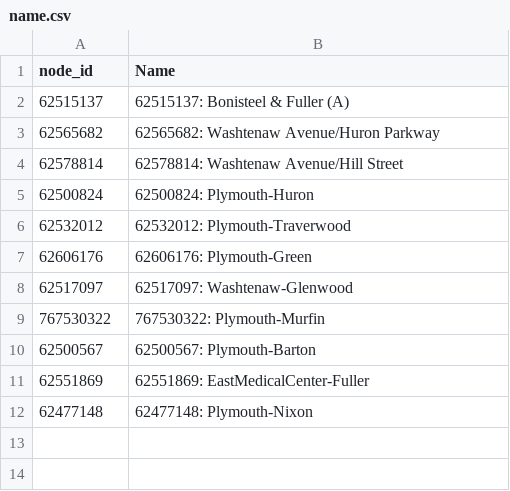
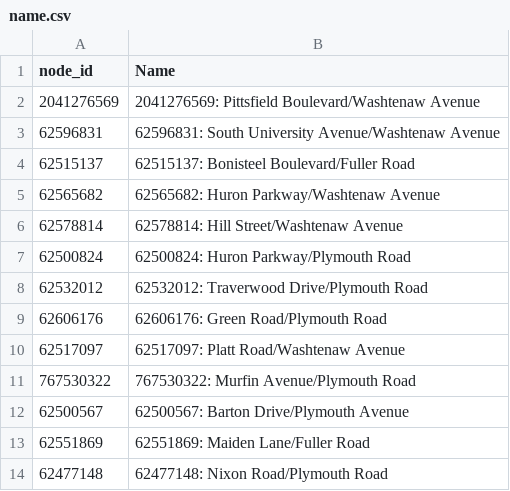
Before and after one commit to xingminw/generate-map-info, a CSV file: output/name.csv, drawn as a sheet.

```diff
--- a/output/name.csv
+++ b/output/name.csv
@@ -1,12 +1,14 @@
 node_id, Name
-62515137,62515137: Bonisteel & Fuller (A)
-62565682,62565682: Washtenaw Avenue/Huron Parkway
-62578814,62578814: Washtenaw Avenue/Hill Street
-62500824,62500824: Plymouth-Huron
-62532012,62532012: Plymouth-Traverwood
-62606176,62606176: Plymouth-Green
-62517097,62517097: Washtenaw-Glenwood
-767530322,767530322: Plymouth-Murfin
-62500567,62500567: Plymouth-Barton
-62551869,62551869: EastMedicalCenter-Fuller
-62477148,62477148: Plymouth-Nixon
+2041276569,2041276569: Pittsfield Boulevard/Washtenaw Avenue
+62596831,62596831: South University Avenue/Washtenaw Avenue
+62515137,62515137: Bonisteel Boulevard/Fuller Road
+62565682,62565682: Huron Parkway/Washtenaw Avenue
+62578814,62578814: Hill Street/Washtenaw Avenue
+62500824,62500824: Huron Parkway/Plymouth Road
+62532012,62532012: Traverwood Drive/Plymouth Road
+62606176,62606176: Green Road/Plymouth Road
+62517097,62517097: Platt Road/Washtenaw Avenue
+767530322,767530322: Murfin Avenue/Plymouth Road
+62500567,62500567: Barton Drive/Plymouth Avenue
+62551869,62551869: Maiden Lane/Fuller Road
+62477148,62477148: Nixon Road/Plymouth Road
```
Also changed, not shown: output/link_points.csv, output/movements.csv, 3 other files.
